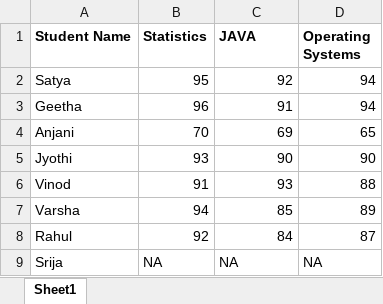
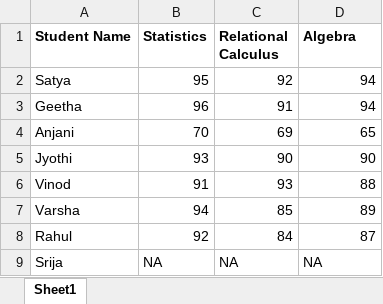
Before and after one commit to princyangelina/Data-Science-Using-R, an Excel workbook: marks.xlsx, sheet Sheet1, drawn as a sheet; values as stored, in another font and other column widths than the file's, no borders; the diff names each change by its address in the sheet, - before the commit and + after, or states it on an @@ line.

Commit message:
Add files via upload

```diff
--- a/marks.xlsx (sheet Sheet1)
+++ b/marks.xlsx (sheet Sheet1)
-C1: JAVA
+C1: Relational Calculus
-D1: Operating Systems
+D1: Algebra
```
